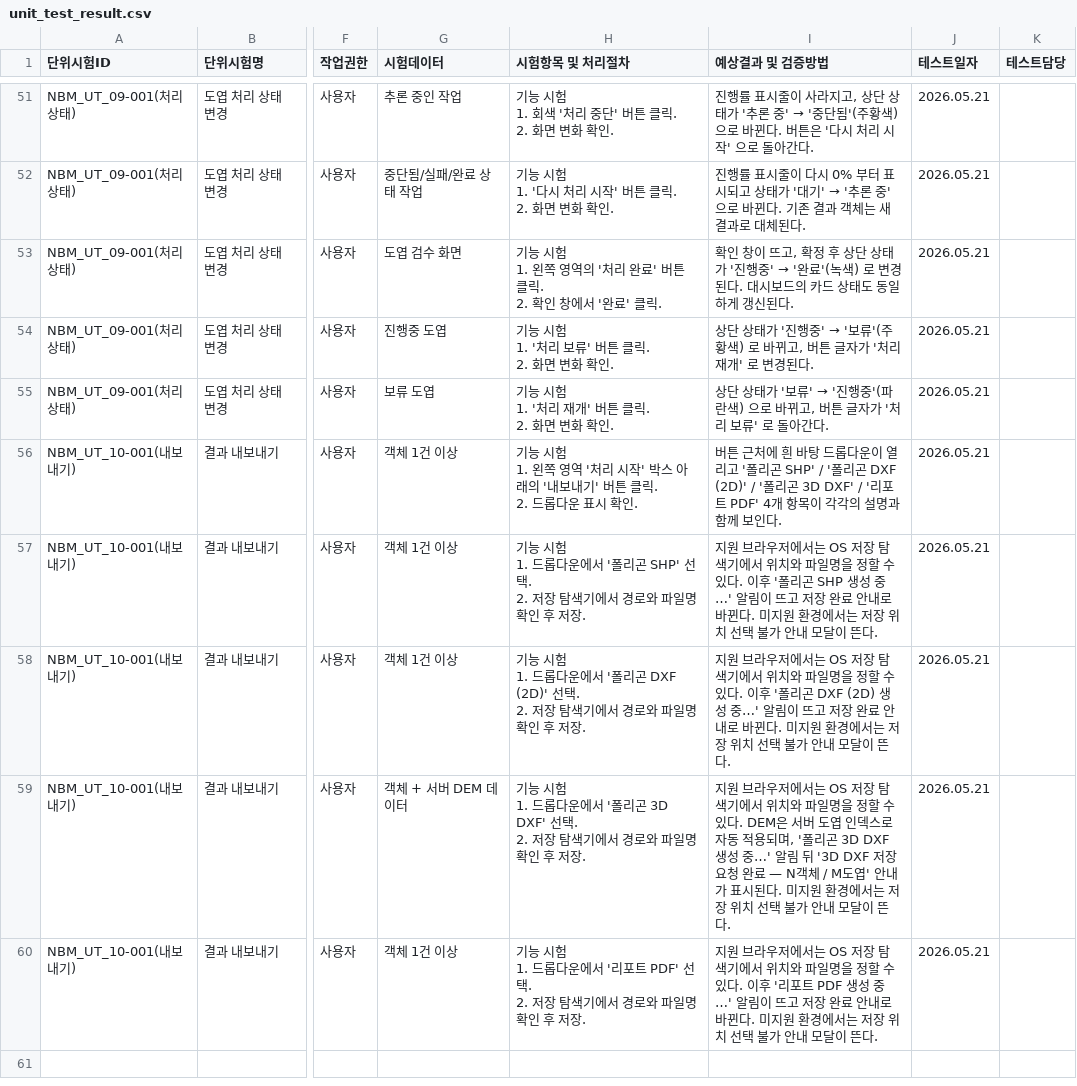
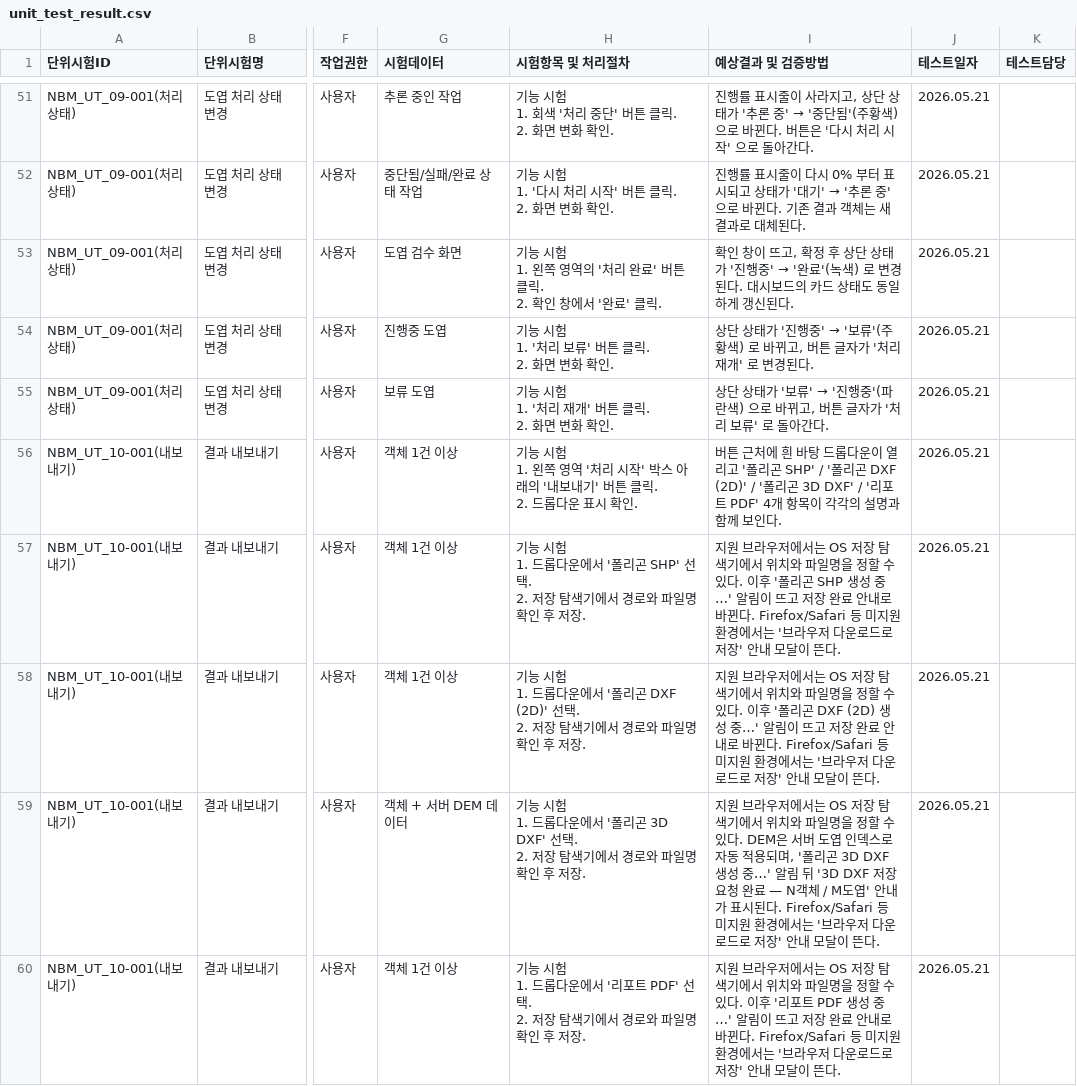
Before and after one commit to hwiyoung/nbm-update-discovery, a CSV file: docs/unit_test_result.csv, drawn as a sheet; only a part is shown, gaps mark what is left out; the diff names each change by its address in the sheet, - before the commit and + after, or states it on an @@ line.

```diff
--- a/docs/unit_test_result.csv
+++ b/docs/unit_test_result.csv
-I57 (예상결과 및 검증방법): …바뀐다. 미지원 환경에서는 저장 위치 선택 불가 안내 모…
+I57 (예상결과 및 검증방법): …바뀐다. Firefox/Safari 등 미지원 환경에서는 '브라우저 다운로드로 저장' 안내 모…
-I58 (예상결과 및 검증방법): …바뀐다. 미지원 환경에서는 저장 위치 선택 불가 안내 모…
+I58 (예상결과 및 검증방법): …바뀐다. Firefox/Safari 등 미지원 환경에서는 '브라우저 다운로드로 저장' 안내 모…
-I59 (예상결과 및 검증방법): …시된다. 미지원 환경에서는 저장 위치 선택 불가 안내 모…
+I59 (예상결과 및 검증방법): …시된다. Firefox/Safari 등 미지원 환경에서는 '브라우저 다운로드로 저장' 안내 모…
-I60 (예상결과 및 검증방법): …바뀐다. 미지원 환경에서는 저장 위치 선택 불가 안내 모…
+I60 (예상결과 및 검증방법): …바뀐다. Firefox/Safari 등 미지원 환경에서는 '브라우저 다운로드로 저장' 안내 모…
```
Also changed, not shown: 1 other file.
